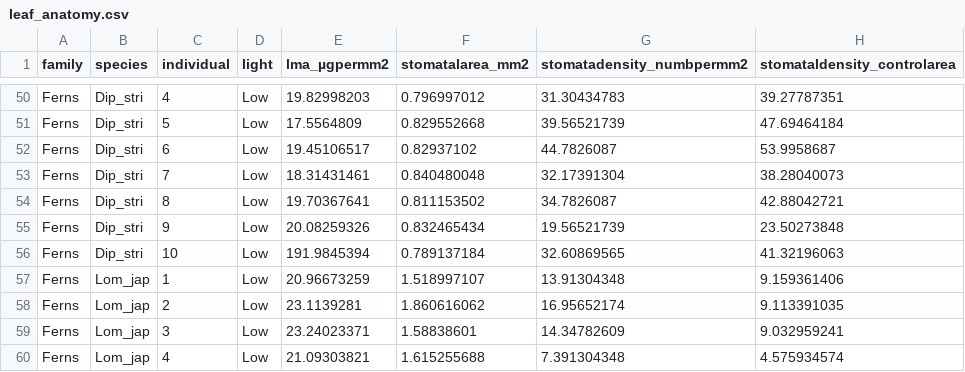
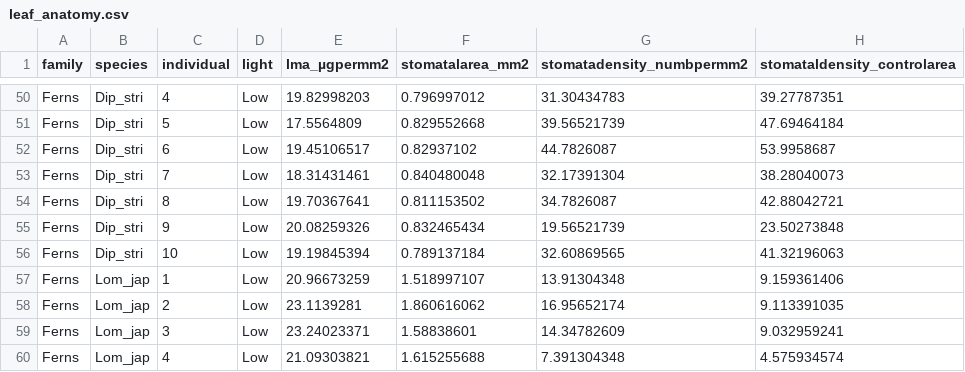
Before and after one commit to CourtneyCampany/selaginella, a CSV file: raw_data/leaf_anatomy.csv, drawn as a sheet; only a part is shown, gaps mark what is left out.

```diff
--- a/raw_data/leaf_anatomy.csv
+++ b/raw_data/leaf_anatomy.csv
@@ -55,3 +55,3 @@ Ferns,Dip_stri,8,Low,19.70367641,0.811153502,34.7826087,42.88042721
 Ferns,Dip_stri,9,Low,20.08259326,0.832465434,19.56521739,23.50273848
-Ferns,Dip_stri,10,Low,191.9845394,0.789137184,32.60869565,41.32196063
+Ferns,Dip_stri,10,Low,19.19845394,0.789137184,32.60869565,41.32196063
 Ferns,Lom_jap,1,Low,20.96673259,1.518997107,13.91304348,9.159361406
```
Also changed, not shown: 9 other files.
